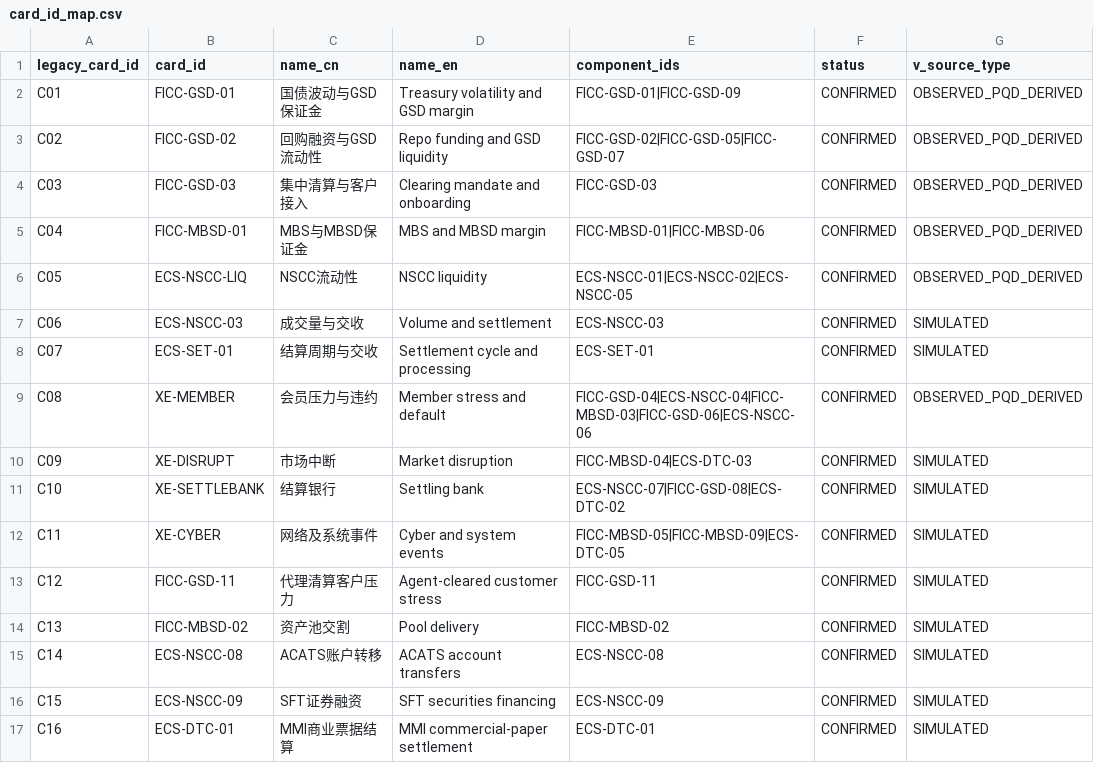
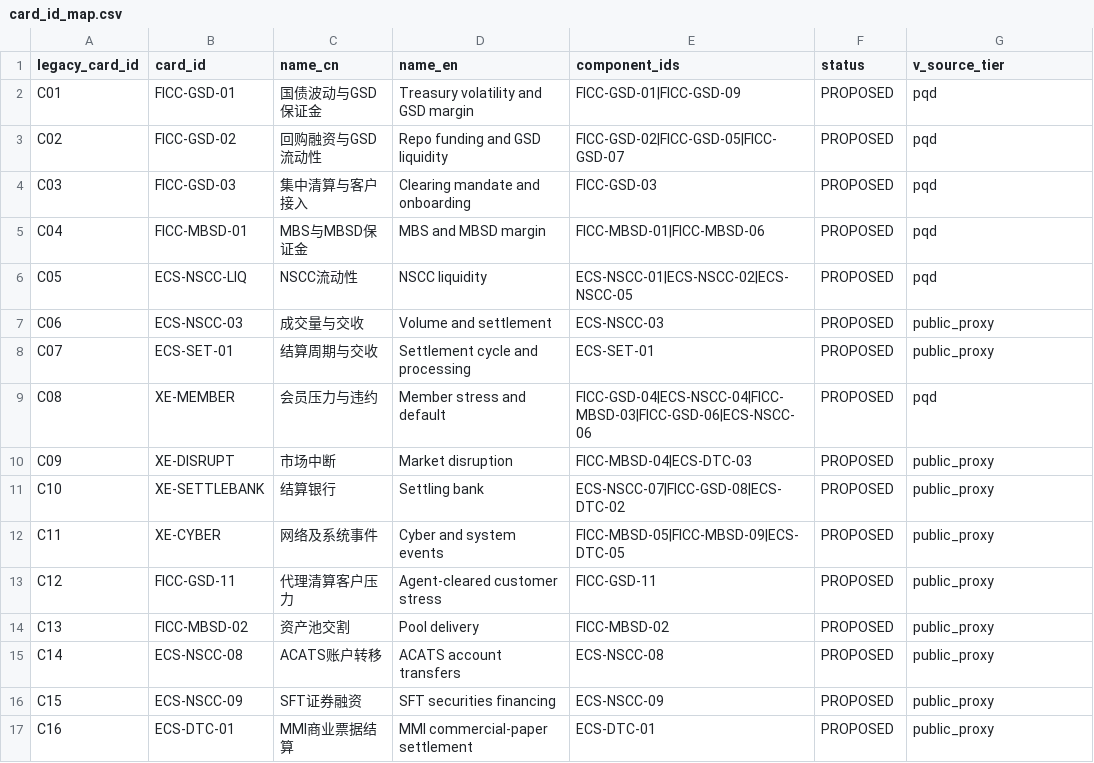
Before and after one commit to BigJayJayHuang/DTCC-External-Risk-Intelligence, a CSV file: Capstone_Project/risk_business_ml/final16_quarterly_vulnerability_2026_10_27/results/card_id_map.csv, drawn as a sheet.

```diff
--- a/Capstone_Project/risk_business_ml/final16_quarterly_vulnerability_2026_10_27/results/card_id_map.csv
+++ b/Capstone_Project/risk_business_ml/final16_quarterly_vulnerability_2026_10_27/results/card_id_map.csv
@@ -1,17 +1,17 @@
-legacy_card_id,card_id,name_cn,name_en,component_ids,status,v_source_type
-C01,FICC-GSD-01,国债波动与GSD保证金,Treasury volatility and GSD margin,FICC-GSD-01|FICC-GSD-09,CONFIRMED,OBSERVED_PQD_DERIVED
-C02,FICC-GSD-02,回购融资与GSD流动性,Repo funding and GSD liquidity,FICC-GSD-02|FICC-GSD-05|FICC-GSD-07,CONFIRMED,OBSERVED_PQD_DERIVED
-C03,FICC-GSD-03,集中清算与客户接入,Clearing mandate and onboarding,FICC-GSD-03,CONFIRMED,OBSERVED_PQD_DERIVED
-C04,FICC-MBSD-01,MBS与MBSD保证金,MBS and MBSD margin,FICC-MBSD-01|FICC-MBSD-06,CONFIRMED,OBSERVED_PQD_DERIVED
-C05,ECS-NSCC-LIQ,NSCC流动性,NSCC liquidity,ECS-NSCC-01|ECS-NSCC-02|ECS-NSCC-05,CONFIRMED,OBSERVED_PQD_DERIVED
-C06,ECS-NSCC-03,成交量与交收,Volume and settlement,ECS-NSCC-03,CONFIRMED,SIMULATED
-C07,ECS-SET-01,结算周期与交收,Settlement cycle and processing,ECS-SET-01,CONFIRMED,SIMULATED
-C08,XE-MEMBER,会员压力与违约,Member stress and default,FICC-GSD-04|ECS-NSCC-04|FICC-MBSD-03|FICC-GSD-06|ECS-NSCC-06,CONFIRMED,OBSERVED_PQD_DERIVED
-C09,XE-DISRUPT,市场中断,Market disruption,FICC-MBSD-04|ECS-DTC-03,CONFIRMED,SIMULATED
-C10,XE-SETTLEBANK,结算银行,Settling bank,ECS-NSCC-07|FICC-GSD-08|ECS-DTC-02,CONFIRMED,SIMULATED
-C11,XE-CYBER,网络及系统事件,Cyber and system events,FICC-MBSD-05|FICC-MBSD-09|ECS-DTC-05,CONFIRMED,SIMULATED
-C12,FICC-GSD-11,代理清算客户压力,Agent-cleared customer stress,FICC-GSD-11,CONFIRMED,SIMULATED
-C13,FICC-MBSD-02,资产池交割,Pool delivery,FICC-MBSD-02,CONFIRMED,SIMULATED
-C14,ECS-NSCC-08,ACATS账户转移,ACATS account transfers,ECS-NSCC-08,CONFIRMED,SIMULATED
-C15,ECS-NSCC-09,SFT证券融资,SFT securities financing,ECS-NSCC-09,CONFIRMED,SIMULATED
-C16,ECS-DTC-01,MMI商业票据结算,MMI commercial-paper settlement,ECS-DTC-01,CONFIRMED,SIMULATED
+legacy_card_id,card_id,name_cn,name_en,component_ids,status,v_source_tier
+C01,FICC-GSD-01,国债波动与GSD保证金,Treasury volatility and GSD margin,FICC-GSD-01|FICC-GSD-09,PROPOSED,pqd
+C02,FICC-GSD-02,回购融资与GSD流动性,Repo funding and GSD liquidity,FICC-GSD-02|FICC-GSD-05|FICC-GSD-07,PROPOSED,pqd
+C03,FICC-GSD-03,集中清算与客户接入,Clearing mandate and onboarding,FICC-GSD-03,PROPOSED,pqd
+C04,FICC-MBSD-01,MBS与MBSD保证金,MBS and MBSD margin,FICC-MBSD-01|FICC-MBSD-06,PROPOSED,pqd
+C05,ECS-NSCC-LIQ,NSCC流动性,NSCC liquidity,ECS-NSCC-01|ECS-NSCC-02|ECS-NSCC-05,PROPOSED,pqd
+C06,ECS-NSCC-03,成交量与交收,Volume and settlement,ECS-NSCC-03,PROPOSED,public_proxy
+C07,ECS-SET-01,结算周期与交收,Settlement cycle and processing,ECS-SET-01,PROPOSED,public_proxy
+C08,XE-MEMBER,会员压力与违约,Member stress and default,FICC-GSD-04|ECS-NSCC-04|FICC-MBSD-03|FICC-GSD-06|ECS-NSCC-06,PROPOSED,pqd
+C09,XE-DISRUPT,市场中断,Market disruption,FICC-MBSD-04|ECS-DTC-03,PROPOSED,public_proxy
+C10,XE-SETTLEBANK,结算银行,Settling bank,ECS-NSCC-07|FICC-GSD-08|ECS-DTC-02,PROPOSED,public_proxy
+C11,XE-CYBER,网络及系统事件,Cyber and system events,FICC-MBSD-05|FICC-MBSD-09|ECS-DTC-05,PROPOSED,public_proxy
+C12,FICC-GSD-11,代理清算客户压力,Agent-cleared customer stress,FICC-GSD-11,PROPOSED,public_proxy
+C13,FICC-MBSD-02,资产池交割,Pool delivery,FICC-MBSD-02,PROPOSED,public_proxy
+C14,ECS-NSCC-08,ACATS账户转移,ACATS account transfers,ECS-NSCC-08,PROPOSED,public_proxy
+C15,ECS-NSCC-09,SFT证券融资,SFT securities financing,ECS-NSCC-09,PROPOSED,public_proxy
+C16,ECS-DTC-01,MMI商业票据结算,MMI commercial-paper settlement,ECS-DTC-01,PROPOSED,public_proxy
```
Also changed, not shown: Capstone_Project/risk_business_ml/final16_quarterly_vulnerability_2026_10_27/data/quarterly_vulnerability_OBSERVED.csv, 44 other files.
